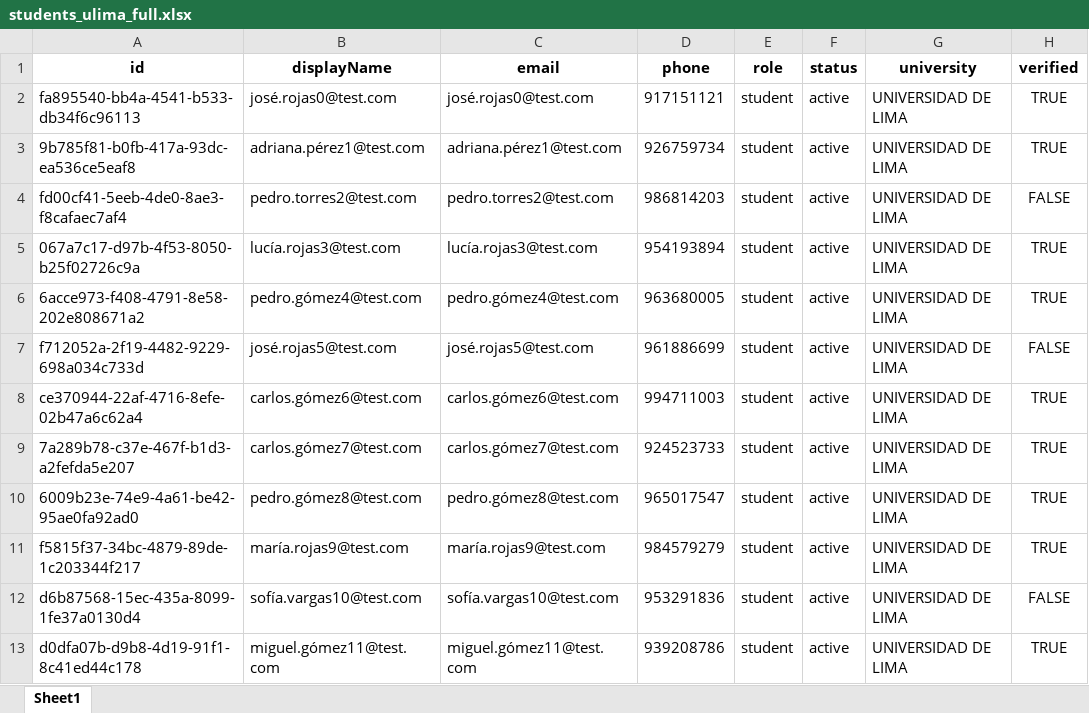
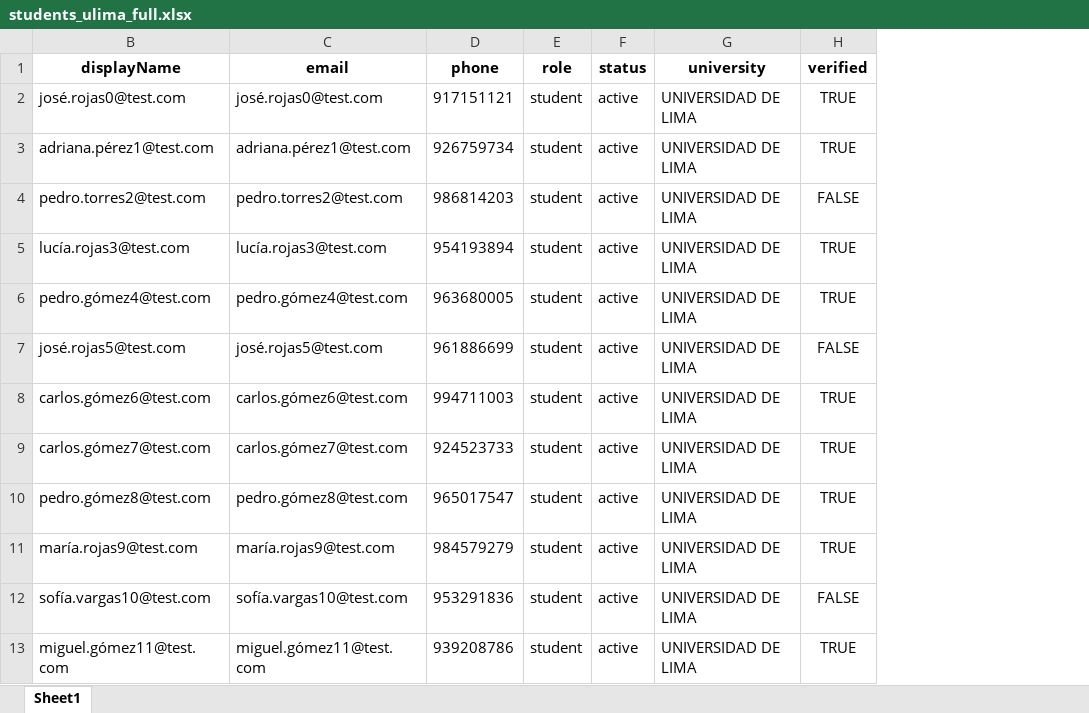
Before and after one commit to MyWorkin-Team/integracion-instituciones-myworkin-1.0, an Excel workbook: students_ulima_full.xlsx, sheet Sheet1, drawn as a sheet; only a part is shown; values as stored, in another font and other column widths than the file's, no borders; the diff names each change by its address in the sheet, - before the commit and + after, or states it on an @@ line.

Commit message:
update send_excel

```diff
--- a/students_ulima_full.xlsx (sheet Sheet1)
+++ b/students_ulima_full.xlsx (sheet Sheet1)
@@ column A (id) hidden, rows 2-13: fa895540-bb4a-4541-b533-db34f6c96113 | 9b785f81-b0fb-417a-93dc-ea536ce5eaf8 | fd00cf41-5eeb-4de0-8ae3-f8cafaec7af4 | 067a7c17-d97b-4f53-8050-b25f02726c9a | 6acce973-f408-4791-8e58-202e808671a2 | f712052a-2f19-4482-9229-698a034c733d | ce370944-22af-4716-8efe-02b47a6c62a4 | 7a289b78-c37e-467f-b1d3-a2fefda5e207 | 6009b23e-74e9-4a61-be42-95ae0fa92ad0 | f5815f37-34bc-4879-89de-1c203344f217 | d6b87568-15ec-435a-8099-1fe37a0130d4 | d0dfa07b-d9b8-4d19-91f1-8c41ed44c178 @@
```
Also changed, not shown: test_students.xlsx, 1 other file.
